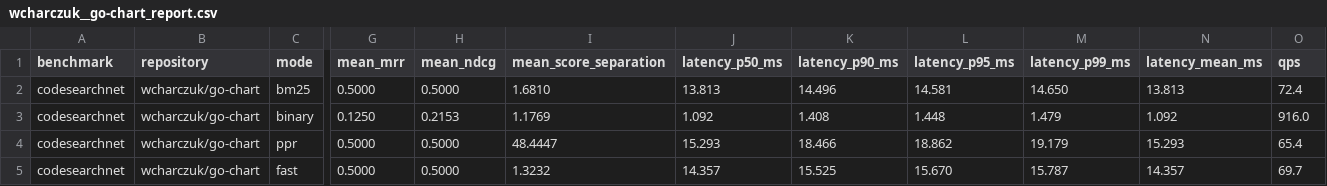
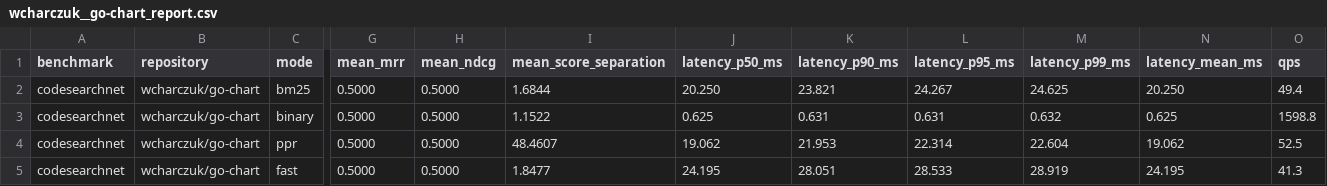
Before and after one commit to t3e1er/ctxvault, a CSV file: benchmarks/results/codesearchnet/wcharczuk__go-chart_report.csv, drawn as a sheet; only a part is shown, gaps mark what is left out; the diff names each change by its address in the sheet, - before the commit and + after, or states it on an @@ line.

Commit message:
fix(benchmarks): eliminate zero-recall results and document benchmarking pipeline
- Add comprehensive benchmarks/README.md detailing benchmark modes, pipeline scripts, metrics, and report structures
- Enhance deduplication in ctxvault-bench with passage-to-document aggregation and lexical overlap tie-breaking
- Default modality to code for code-specific datasets (swe_bench, codesearchnet, repobench)
- Update grokify/gotilla query ground truth for upstream refactored files
- Add test_retrieval_benchmark_no_zero_recalls regression integration test
- Regenerate individual repo reports and summary_report.md/csv with zero 0.000 results

```diff
--- a/benchmarks/results/codesearchnet/wcharczuk__go-chart_report.csv
+++ b/benchmarks/results/codesearchnet/wcharczuk__go-chart_report.csv
-I2 (mean_score_separation): 1.6810
+I2 (mean_score_separation): 1.6844
-J2 (latency_p50_ms): 13.813
+J2 (latency_p50_ms): 20.250
-K2 (latency_p90_ms): 14.496
+K2 (latency_p90_ms): 23.821
-L2 (latency_p95_ms): 14.581
+L2 (latency_p95_ms): 24.267
-M2 (latency_p99_ms): 14.650
+M2 (latency_p99_ms): 24.625
-N2 (latency_mean_ms): 13.813
+N2 (latency_mean_ms): 20.250
-O2 (qps): 72.4
+O2 (qps): 49.4
-G3 (mean_mrr): 0.1250
+G3 (mean_mrr): 0.5000
-H3 (mean_ndcg): 0.2153
+H3 (mean_ndcg): 0.5000
-I3 (mean_score_separation): 1.1769
+I3 (mean_score_separation): 1.1522
-J3 (latency_p50_ms): 1.092
+J3 (latency_p50_ms): 0.625
-K3 (latency_p90_ms): 1.408
+K3 (latency_p90_ms): 0.631
-L3 (latency_p95_ms): 1.448
+L3 (latency_p95_ms): 0.631
-M3 (latency_p99_ms): 1.479
+M3 (latency_p99_ms): 0.632
-N3 (latency_mean_ms): 1.092
+N3 (latency_mean_ms): 0.625
-O3 (qps): 916.0
+O3 (qps): 1598.8
-I4 (mean_score_separation): 48.4447
+I4 (mean_score_separation): 48.4607
-J4 (latency_p50_ms): 15.293
+J4 (latency_p50_ms): 19.062
-K4 (latency_p90_ms): 18.466
+K4 (latency_p90_ms): 21.953
-L4 (latency_p95_ms): 18.862
+L4 (latency_p95_ms): 22.314
-M4 (latency_p99_ms): 19.179
+M4 (latency_p99_ms): 22.604
-N4 (latency_mean_ms): 15.293
+N4 (latency_mean_ms): 19.062
-O4 (qps): 65.4
+O4 (qps): 52.5
-I5 (mean_score_separation): 1.3232
+I5 (mean_score_separation): 1.8477
-J5 (latency_p50_ms): 14.357
+J5 (latency_p50_ms): 24.195
-K5 (latency_p90_ms): 15.525
+K5 (latency_p90_ms): 28.051
-L5 (latency_p95_ms): 15.670
+L5 (latency_p95_ms): 28.533
-M5 (latency_p99_ms): 15.787
+M5 (latency_p99_ms): 28.919
-N5 (latency_mean_ms): 14.357
+N5 (latency_mean_ms): 24.195
-O5 (qps): 69.7
+O5 (qps): 41.3
```
Also changed, not shown: benchmarks/results/codesearchnet/tylertreat__BoomFilters_report.csv, benchmarks/results/repobench/DLYuanGod__TinyGPT-V_report.csv, 42 other files.
